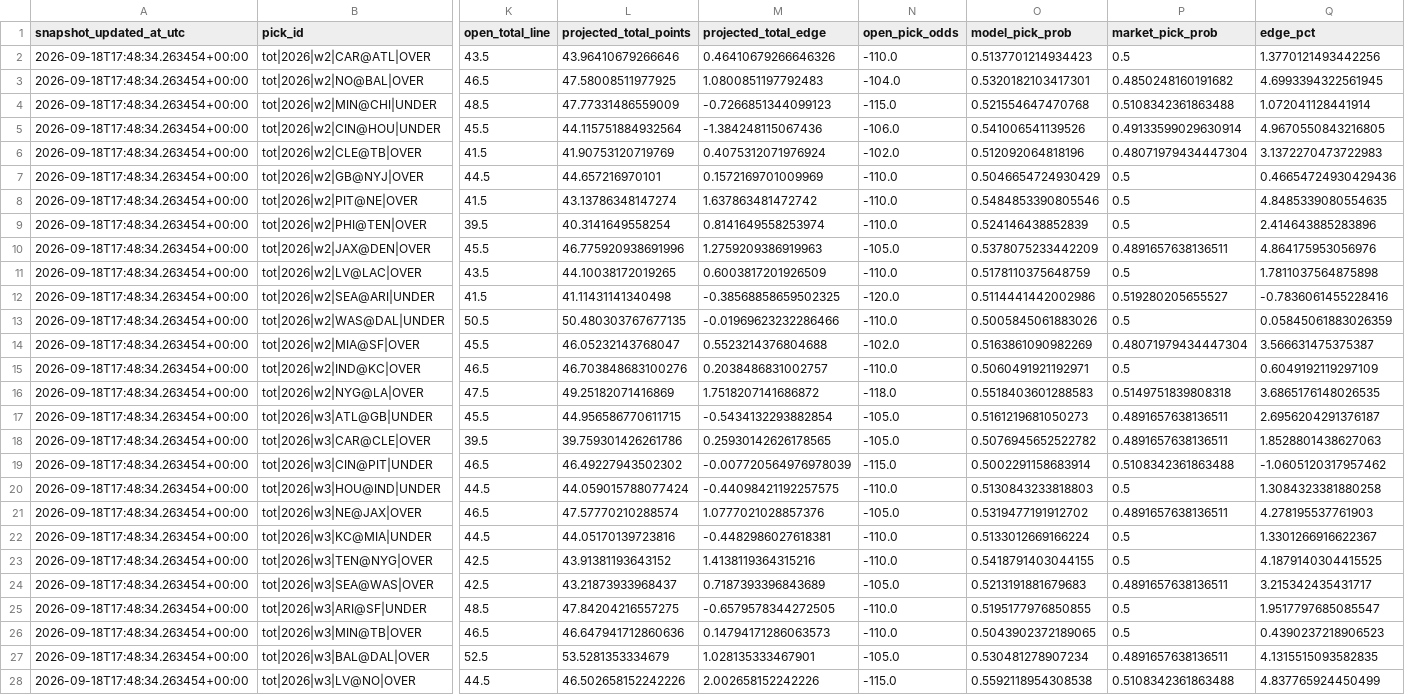
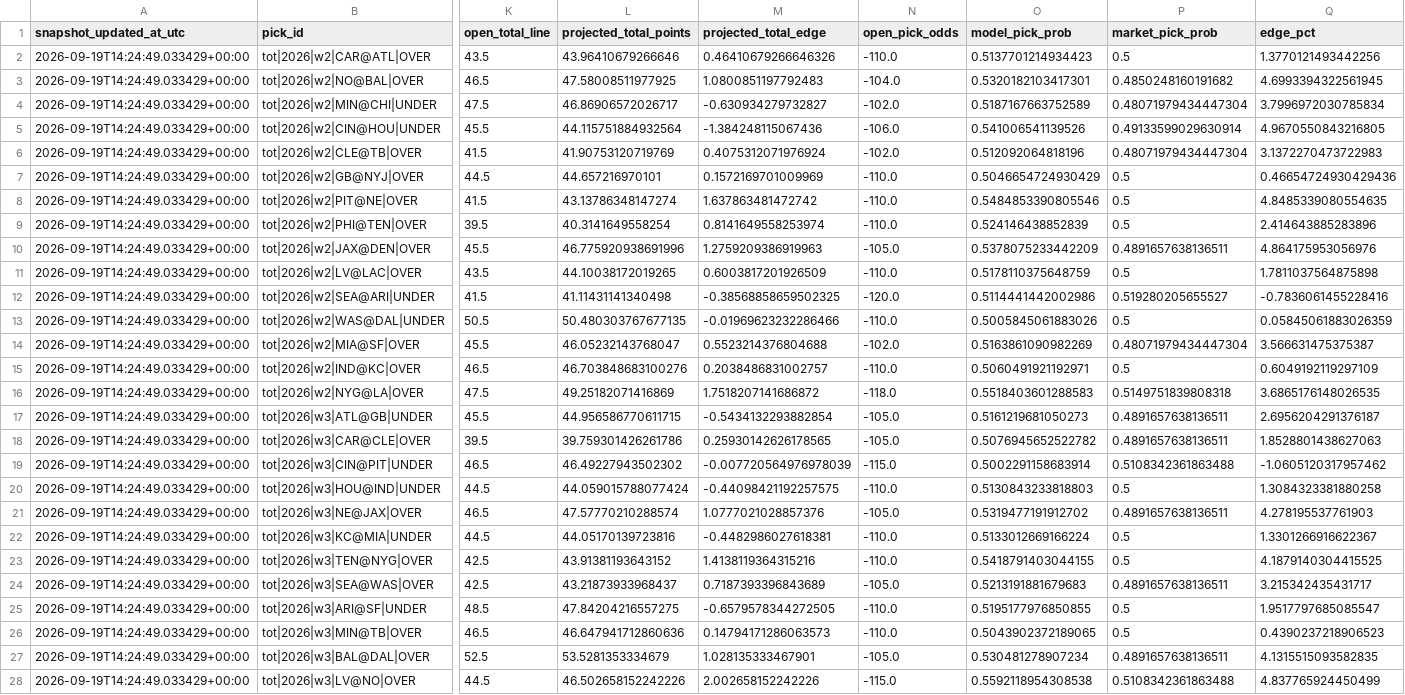
Before and after one commit to kirbypuckett031460-web/nflml, a CSV file: published/clv_watchlist_totals.csv, drawn as a sheet; only a part is shown, gaps mark what is left out; the diff covers the shown part only; the diff names each change by its address in the sheet, - before the commit and + after, or states it on an @@ line.

```diff
--- a/published/clv_watchlist_totals.csv
+++ b/published/clv_watchlist_totals.csv
-A2:A28 (snapshot_updated_at_utc): 2026-09-18T17:48:34.263454+00:00
+A2:A28 (snapshot_updated_at_utc): 2026-09-19T14:24:49.033429+00:00
-K4 (open_total_line): 48.5
+K4 (open_total_line): 47.5
-L4 (projected_total_points): 47.77331486559009
+L4 (projected_total_points): 46.86906572026717
-M4 (projected_total_edge): -0.7266851344099123
+M4 (projected_total_edge): -0.630934279732827
-N4 (open_pick_odds): -115.0
+N4 (open_pick_odds): -102.0
-O4 (model_pick_prob): 0.521554647470768
+O4 (model_pick_prob): 0.5187167663752589
-P4 (market_pick_prob): 0.5108342361863488
+P4 (market_pick_prob): 0.48071979434447304
-Q4 (edge_pct): 1.072041128441914
+Q4 (edge_pct): 3.7996972030785834
```
Also changed, not shown: 15 edited cells elsewhere in this file, published/clv_watchlist_moneyline.csv, published/public_predictions.csv, 2 other files.
